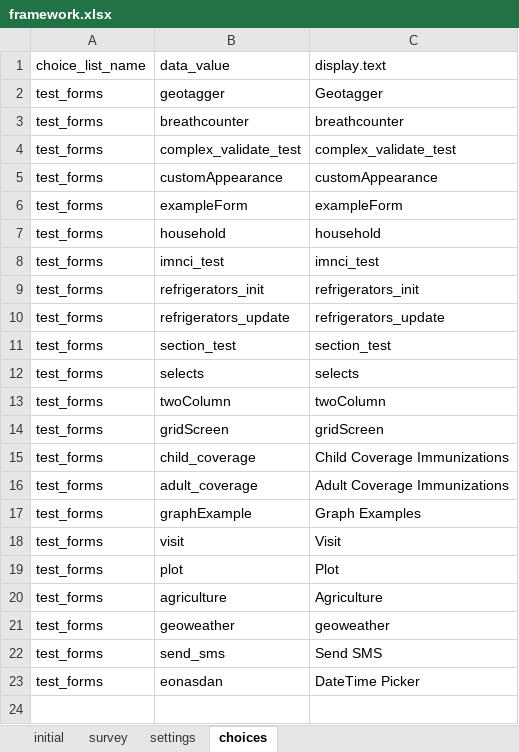
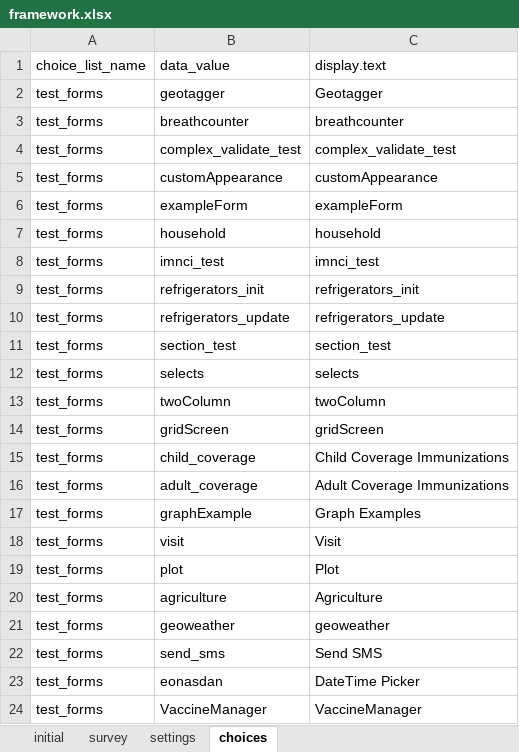
Before and after one commit to moychal/odkVaccine, an Excel workbook: app/config/assets/framework/forms/framework/framework.xlsx, sheet choices, drawn as a sheet; values as stored, in another font and other column widths than the file's, no borders; the diff names each change by its address in the sheet, - before the commit and + after, or states it on an @@ line.

```diff
--- a/app/config/assets/framework/forms/framework/framework.xlsx (sheet choices)
+++ b/app/config/assets/framework/forms/framework/framework.xlsx (sheet choices)
+row 24: test_forms | VaccineManager | VaccineManager
```
Also changed, not shown: sheet survey, app/config/tables/VaccineManager/forms/VaccineManager/VaccineManager.xlsx, 4 other files.
